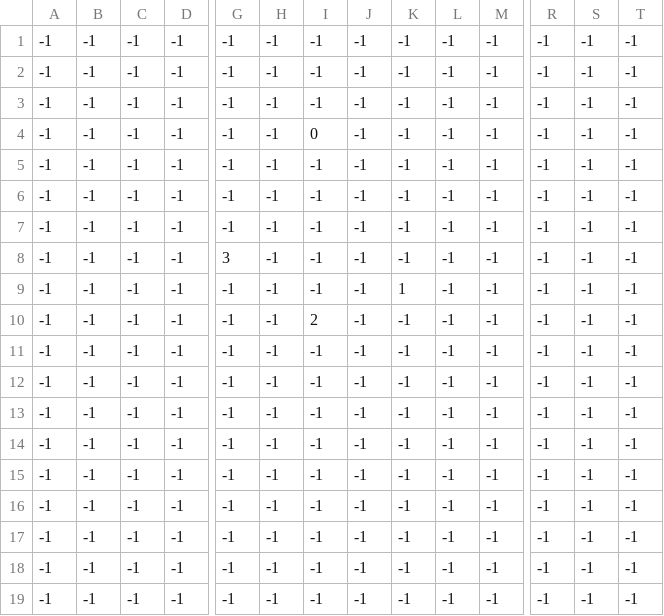
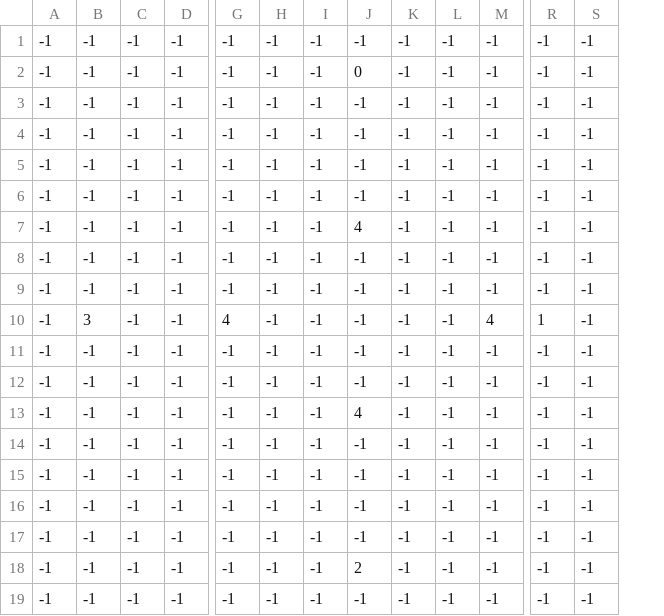
Before and after one commit to aznoH333/tower-game, a CSV file: assets/gamedata/floorLayoutData/floor_1/normal/2_objects.csv, drawn as a sheet; only a part is shown, gaps mark what is left out; removed rows and columns are numbered as before the commit, all else as after; rows hold the shown columns only; the diff names each change by its address in the sheet, - before the commit and + after, or states it on an @@ line.

```diff
--- a/assets/gamedata/floorLayoutData/floor_1/normal/2_objects.csv
+++ b/assets/gamedata/floorLayoutData/floor_1/normal/2_objects.csv
-column T, rows 1-2: -1 | -1; rows 11-19: all -1
-J2: -1
+J2: 0
-row 4: -1 | -1 | -1 | -1 | -1 | -1 | 0 | -1 | -1 | -1 | -1 | -1 | -1 | -1
-row 8: -1 | -1 | -1 | -1 | 3 | -1 | -1 | -1 | -1 | -1 | -1 | -1 | -1 | -1
-row 9: -1 | -1 | -1 | -1 | -1 | -1 | -1 | -1 | 1 | -1 | -1 | -1 | -1 | -1
-row 10: -1 | -1 | -1 | -1 | -1 | -1 | 2 | -1 | -1 | -1 | -1 | -1 | -1 | -1
+row 7: -1 | -1 | -1 | -1 | -1 | -1 | -1 | 4 | -1 | -1 | -1 | -1 | -1
@@ row 3 moved to row 8: -1 @@
@@ row 5 moved to row 9: -1 @@
+row 10: -1 | 3 | -1 | -1 | 4 | -1 | -1 | -1 | -1 | -1 | 4 | 1 | -1
@@ row 6 moved to row 11: -1 @@
@@ row 7 moved to row 12: -1 @@
+row 13: -1 | -1 | -1 | -1 | -1 | -1 | -1 | 4 | -1 | -1 | -1 | -1 | -1
+row 18: -1 | -1 | -1 | -1 | -1 | -1 | -1 | 2 | -1 | -1 | -1 | -1 | -1
```
Also changed, not shown: assets/gamedata/floorLayoutData/floor_1/normal/1_objects.csv, assets/gamedata/floorLayoutData/floor_1/normal/1_tiles.csv, 19 other files.
